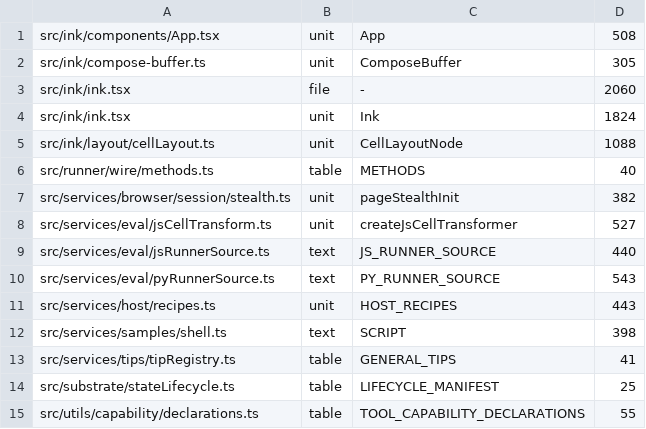
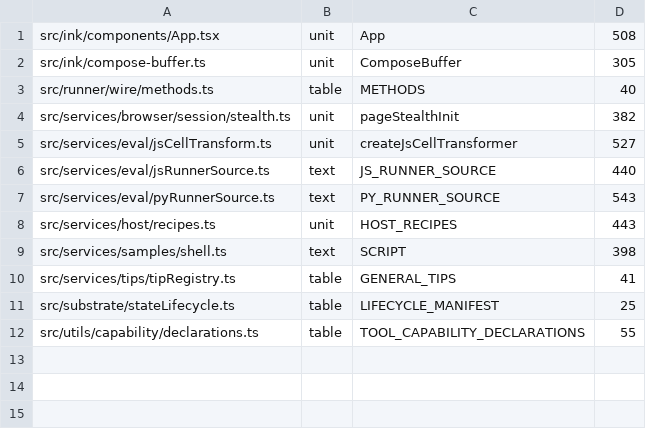
Before and after one commit to Whq02/MercuryCLI, a TSV file: scripts/gate/unit-size.tsv, drawn as a sheet.

```diff
--- a/scripts/gate/unit-size.tsv
+++ b/scripts/gate/unit-size.tsv
@@ -2,5 +2,2 @@ src/ink/components/App.tsx	unit	App	508
 src/ink/compose-buffer.ts	unit	ComposeBuffer	305
-src/ink/ink.tsx	file	-	2060
-src/ink/ink.tsx	unit	Ink	1824
-src/ink/layout/cellLayout.ts	unit	CellLayoutNode	1088
 src/runner/wire/methods.ts	table	METHODS	40
```
Also changed, not shown: 1 other file.
